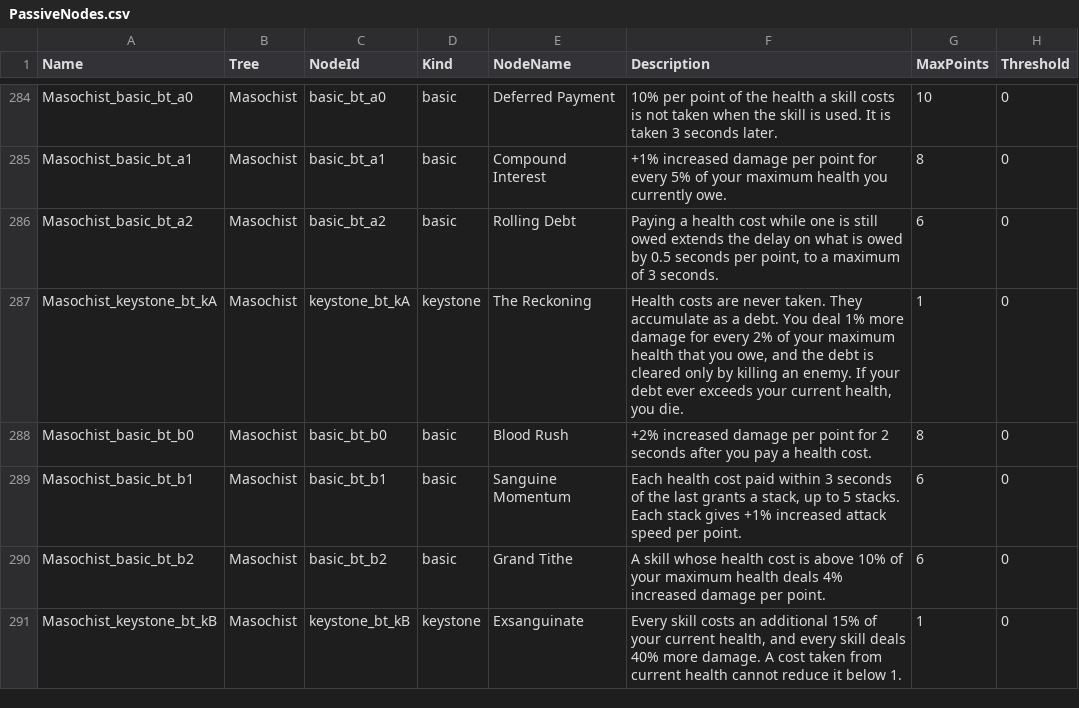
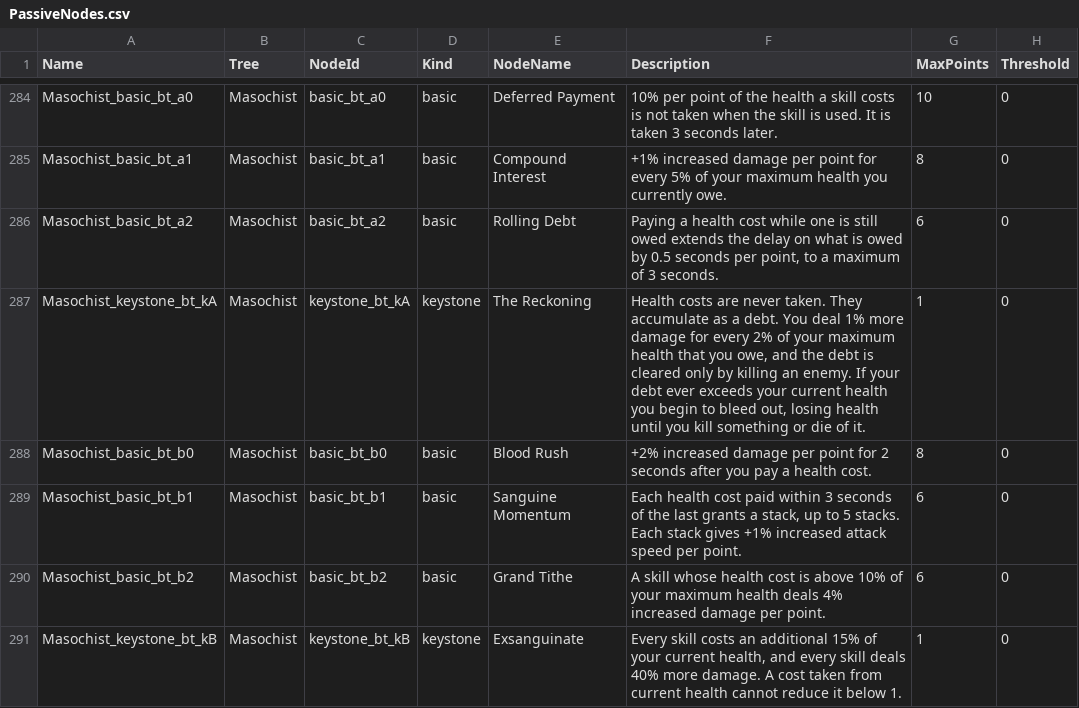
Before and after one commit to sdubois777/Cataclysm, a CSV file: game/Data/PassiveNodes.csv, drawn as a sheet; only a part is shown, gaps mark what is left out; the diff names each change by its address in the sheet, - before the commit and + after, or states it on an @@ line.

```diff
--- a/game/Data/PassiveNodes.csv
+++ b/game/Data/PassiveNodes.csv
-F287 (Description): …your current health, you die.
+F287 (Description): …your current health you begin to bleed out, losing health until you kill something or die of it.
```
Also changed, not shown: 16 other files.
